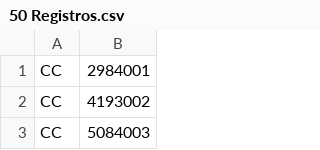
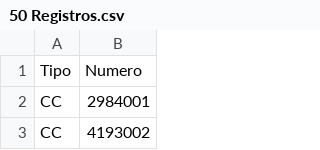
Before and after one commit to yyMaLBaL/SOIData, a CSV file: File/50 Registros.csv, drawn as a sheet; only a part is shown; the shorter side is filled out with more unchanged rows; the diff names each change by its address in the sheet, - before the commit and + after, or states it on an @@ line.

```diff
--- a/File/50 Registros.csv
+++ b/File/50 Registros.csv
+row 1: Tipo | Numero
```
Also changed, not shown: File/Incluir_Excluir Personas.csv, File/cargue_masivo_usuarios.csv, 1 other file.
